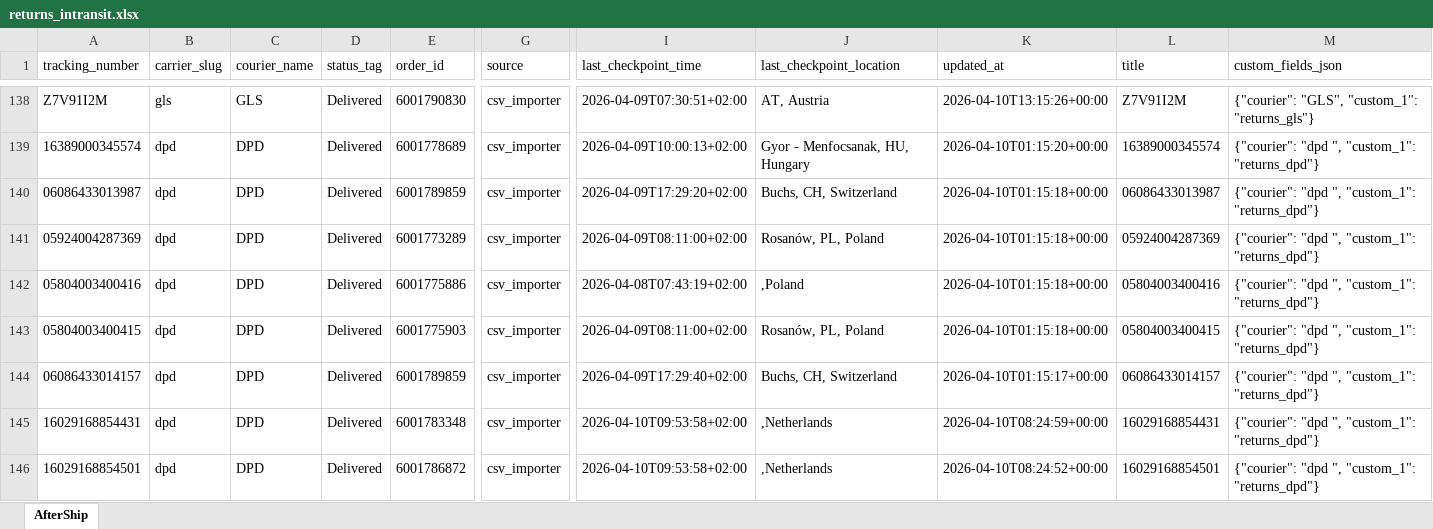
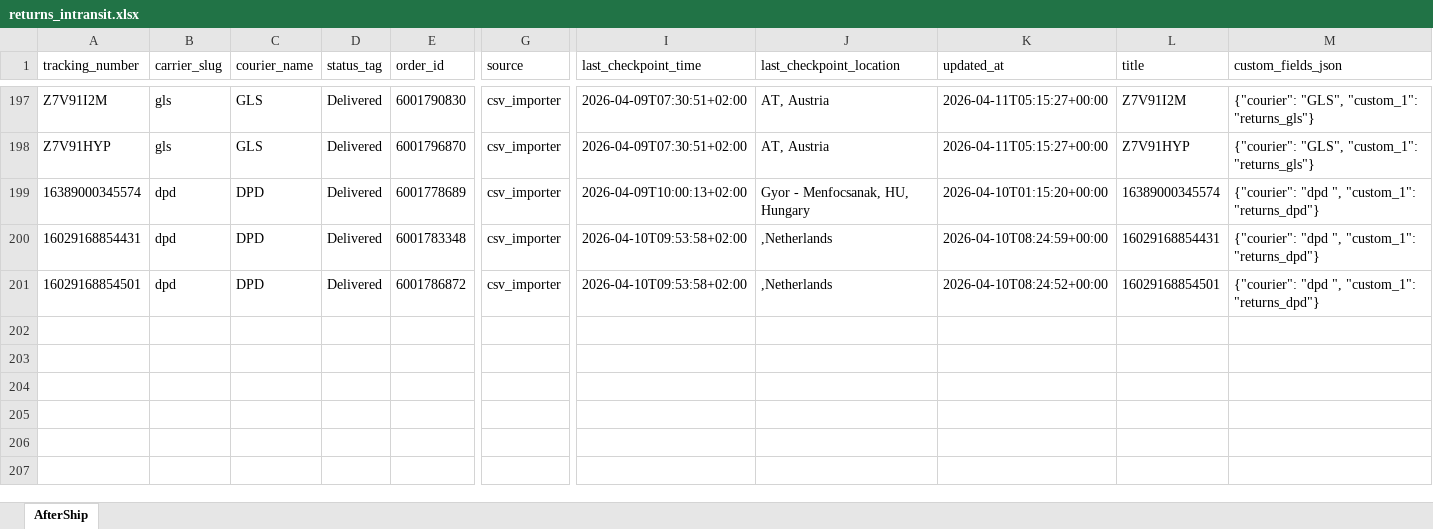
Before and after one commit to Gleamm89/Return-Shipments, an Excel workbook: docs/data/returns_intransit.xlsx, sheet AfterShip, drawn as a sheet; only a part is shown, gaps mark what is left out; values as stored, in another font and other column widths than the file's, no borders; removed rows and columns are numbered as before the commit, all else as after; rows hold the shown columns only; the diff covers the shown part only; the diff names each change by its address in the sheet, - before the commit and + after, or states it on an @@ line.

```diff
--- a/docs/data/returns_intransit.xlsx (sheet AfterShip)
+++ b/docs/data/returns_intransit.xlsx (sheet AfterShip)
-K197 (updated_at): 2026-04-10T13:15:26+00:00
+K197 (updated_at): 2026-04-11T05:15:27+00:00
+row 198: Z7V91HYP | gls | GLS | Delivered | 6001796870 | csv_importer | 2026-04-09T07:30:51+02:00 | AT, Austria | 2026-04-11T05:15:27+00:00 | Z7V91HYP | {"courier": "GLS", "custom_1": "returns_gls"}
-row 140: 06086433013987 | dpd | DPD | Delivered | 6001789859 | csv_importer | 2026-04-09T17:29:20+02:00 | Buchs, CH, Switzerland | 2026-04-10T01:15:18+00:00 | 06086433013987 | {"courier": "dpd ", "custom_1": "returns_dpd"}
-row 141: 05924004287369 | dpd | DPD | Delivered | 6001773289 | csv_importer | 2026-04-09T08:11:00+02:00 | Rosanów, PL, Poland | 2026-04-10T01:15:18+00:00 | 05924004287369 | {"courier": "dpd ", "custom_1": "returns_dpd"}
-row 142: 05804003400416 | dpd | DPD | Delivered | 6001775886 | csv_importer | 2026-04-08T07:43:19+02:00 | ,Poland | 2026-04-10T01:15:18+00:00 | 05804003400416 | {"courier": "dpd ", "custom_1": "returns_dpd"}
-row 143: 05804003400415 | dpd | DPD | Delivered | 6001775903 | csv_importer | 2026-04-09T08:11:00+02:00 | Rosanów, PL, Poland | 2026-04-10T01:15:18+00:00 | 05804003400415 | {"courier": "dpd ", "custom_1": "returns_dpd"}
-row 144: 06086433014157 | dpd | DPD | Delivered | 6001789859 | csv_importer | 2026-04-09T17:29:40+02:00 | Buchs, CH, Switzerland | 2026-04-10T01:15:17+00:00 | 06086433014157 | {"courier": "dpd ", "custom_1": "returns_dpd"}
```
Also changed, not shown: 60 added rows, 56 removed rows, 56 moved rows and 16 edited cells elsewhere in this sheet, 2 other files.
